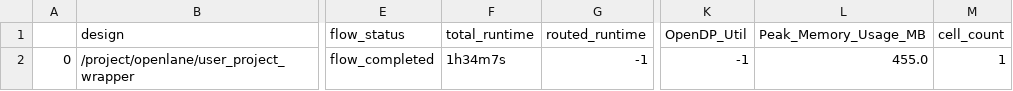
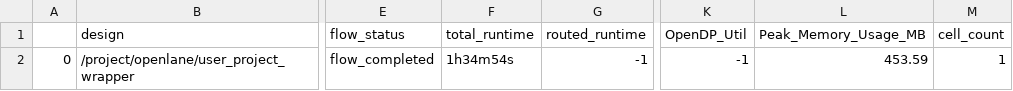
Before and after one commit to hadirkhan10/Ibtida-II, a CSV file: signoff/user_project_wrapper/final_summary_report.csv, drawn as a sheet; only a part is shown, gaps mark what is left out; the diff names each change by its address in the sheet, - before the commit and + after, or states it on an @@ line.

```diff
--- a/signoff/user_project_wrapper/final_summary_report.csv
+++ b/signoff/user_project_wrapper/final_summary_report.csv
-F2 (total_runtime): 1h34m7s
+F2 (total_runtime): 1h34m54s
-L2 (Peak_Memory_Usage_MB): 455.0
+L2 (Peak_Memory_Usage_MB): 453.59
```
Also changed, not shown: 4 other files.
